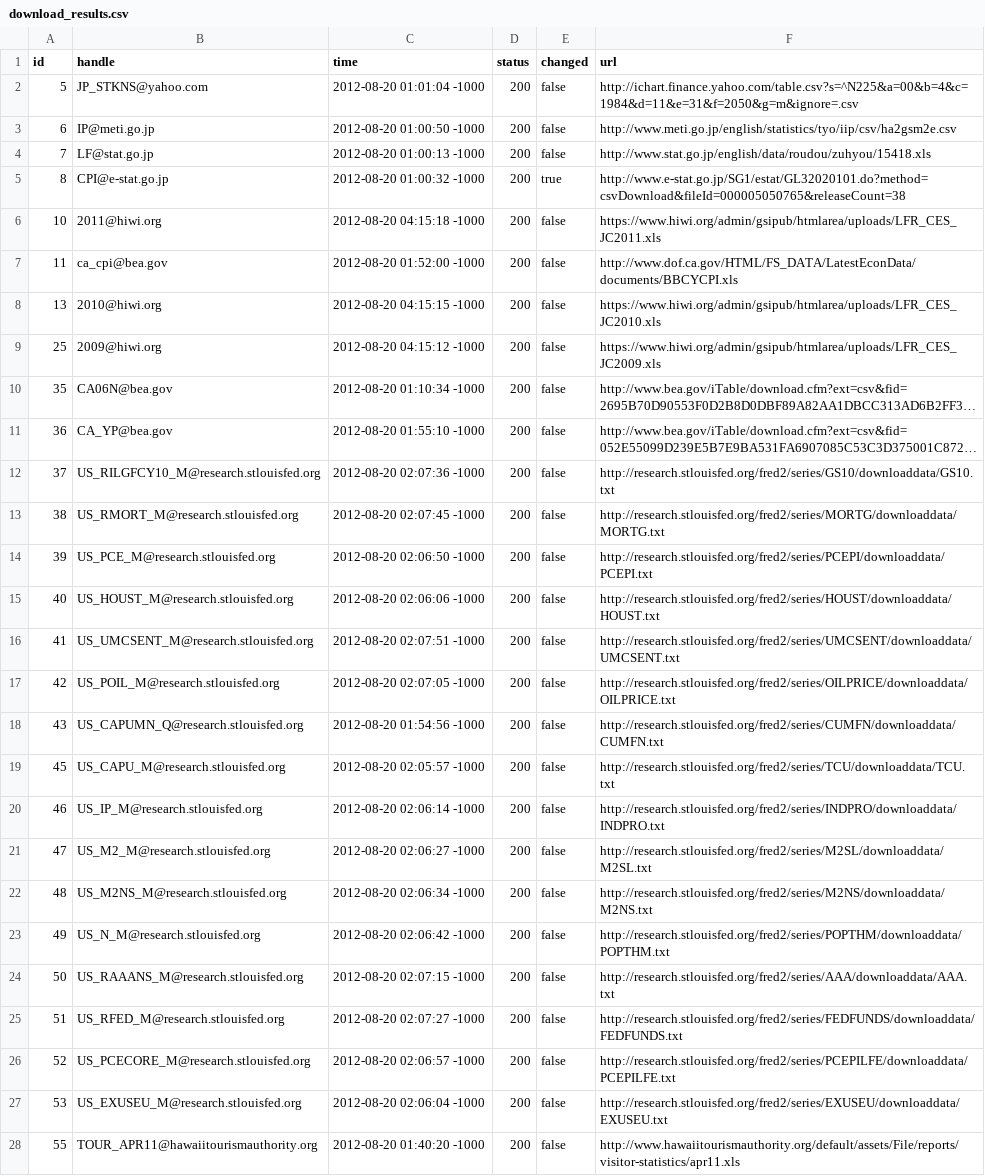
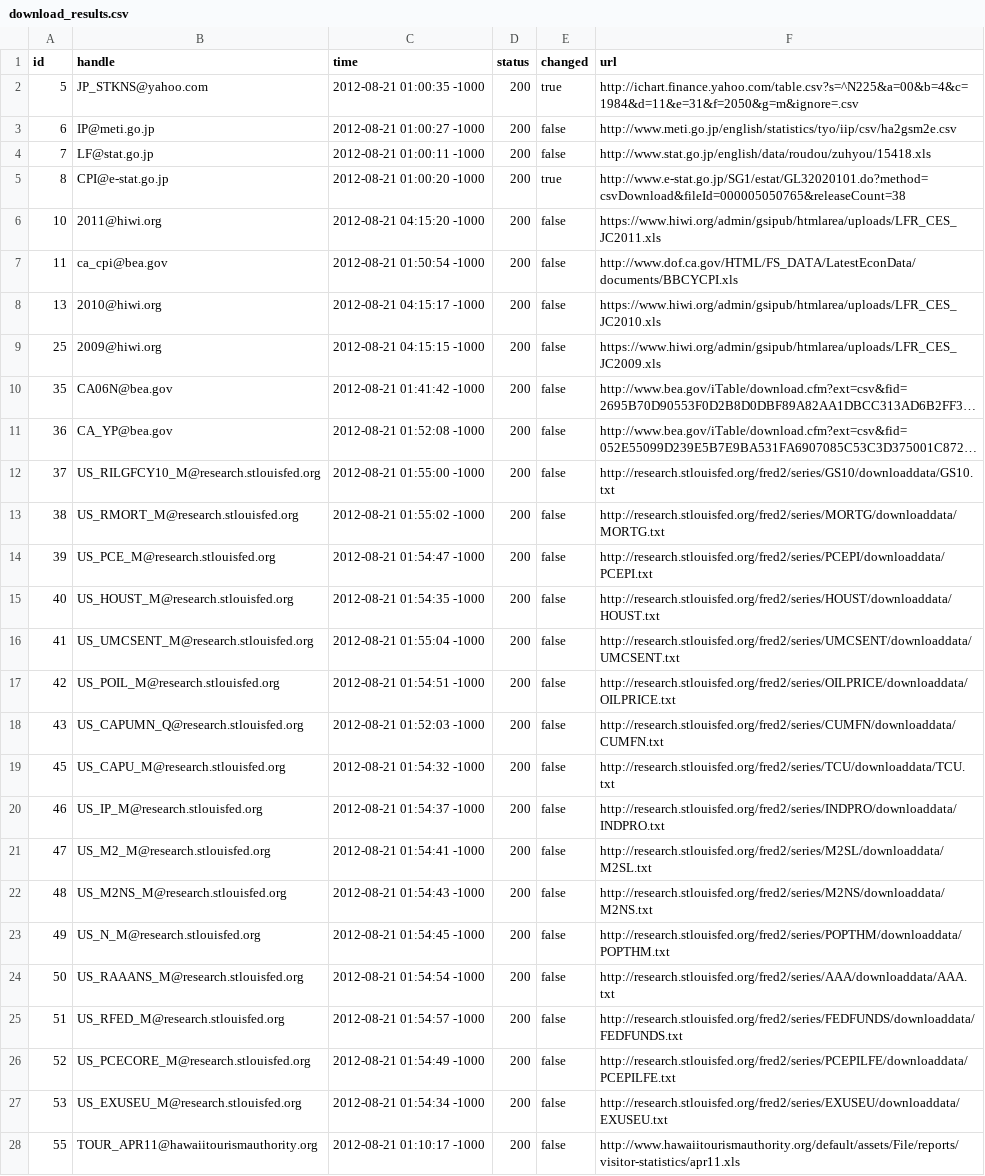
Before and after one commit to bentut/udaman, a CSV file: public/download_results.csv, drawn as a sheet; only a part is shown; long unchanged cells end in …; the diff covers the shown part only; the diff names each change by its address in the sheet, - before the commit and + after, or states it on an @@ line.

```diff
--- a/public/download_results.csv
+++ b/public/download_results.csv
-C2 (time): 2012-08-20 01:01:04 -1000
+C2 (time): 2012-08-21 01:00:35 -1000
-E2 (changed): false
+E2 (changed): true
-C3 (time): 2012-08-20 01:00:50 -1000
+C3 (time): 2012-08-21 01:00:27 -1000
-C4 (time): 2012-08-20 01:00:13 -1000
+C4 (time): 2012-08-21 01:00:11 -1000
-C5 (time): 2012-08-20 01:00:32 -1000
+C5 (time): 2012-08-21 01:00:20 -1000
-C6 (time): 2012-08-20 04:15:18 -1000
+C6 (time): 2012-08-21 04:15:20 -1000
-C7 (time): 2012-08-20 01:52:00 -1000
+C7 (time): 2012-08-21 01:50:54 -1000
-C8 (time): 2012-08-20 04:15:15 -1000
+C8 (time): 2012-08-21 04:15:17 -1000
-C9 (time): 2012-08-20 04:15:12 -1000
+C9 (time): 2012-08-21 04:15:15 -1000
-C10 (time): 2012-08-20 01:10:34 -1000
+C10 (time): 2012-08-21 01:41:42 -1000
-C11 (time): 2012-08-20 01:55:10 -1000
+C11 (time): 2012-08-21 01:52:08 -1000
-C12 (time): 2012-08-20 02:07:36 -1000
+C12 (time): 2012-08-21 01:55:00 -1000
-C13 (time): 2012-08-20 02:07:45 -1000
+C13 (time): 2012-08-21 01:55:02 -1000
-C14 (time): 2012-08-20 02:06:50 -1000
+C14 (time): 2012-08-21 01:54:47 -1000
-C15 (time): 2012-08-20 02:06:06 -1000
+C15 (time): 2012-08-21 01:54:35 -1000
-C16 (time): 2012-08-20 02:07:51 -1000
+C16 (time): 2012-08-21 01:55:04 -1000
-C17 (time): 2012-08-20 02:07:05 -1000
+C17 (time): 2012-08-21 01:54:51 -1000
-C18 (time): 2012-08-20 01:54:56 -1000
+C18 (time): 2012-08-21 01:52:03 -1000
-C19 (time): 2012-08-20 02:05:57 -1000
+C19 (time): 2012-08-21 01:54:32 -1000
-C20 (time): 2012-08-20 02:06:14 -1000
+C20 (time): 2012-08-21 01:54:37 -1000
-C21 (time): 2012-08-20 02:06:27 -1000
+C21 (time): 2012-08-21 01:54:41 -1000
-C22 (time): 2012-08-20 02:06:34 -1000
+C22 (time): 2012-08-21 01:54:43 -1000
-C23 (time): 2012-08-20 02:06:42 -1000
+C23 (time): 2012-08-21 01:54:45 -1000
-C24 (time): 2012-08-20 02:07:15 -1000
+C24 (time): 2012-08-21 01:54:54 -1000
-C25 (time): 2012-08-20 02:07:27 -1000
+C25 (time): 2012-08-21 01:54:57 -1000
-C26 (time): 2012-08-20 02:06:57 -1000
+C26 (time): 2012-08-21 01:54:49 -1000
-C27 (time): 2012-08-20 02:06:04 -1000
+C27 (time): 2012-08-21 01:54:34 -1000
-C28 (time): 2012-08-20 01:40:20 -1000
+C28 (time): 2012-08-21 01:10:17 -1000
```
Also changed, not shown: 107 edited cells elsewhere in this file, public/dp_added.csv, public/packager_output.csv, 11 other files.
